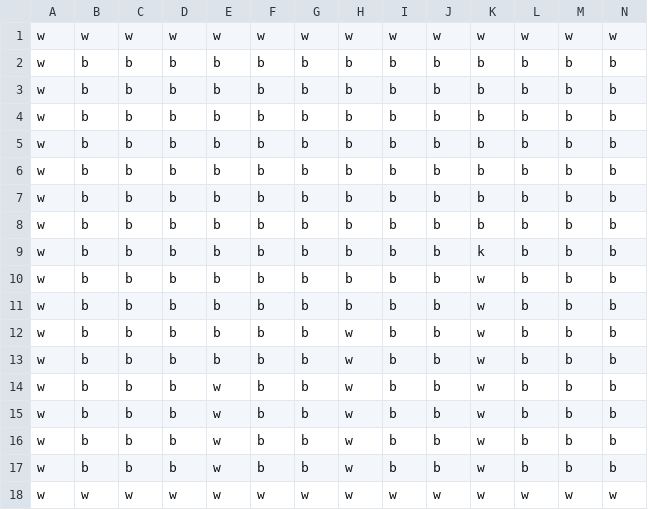
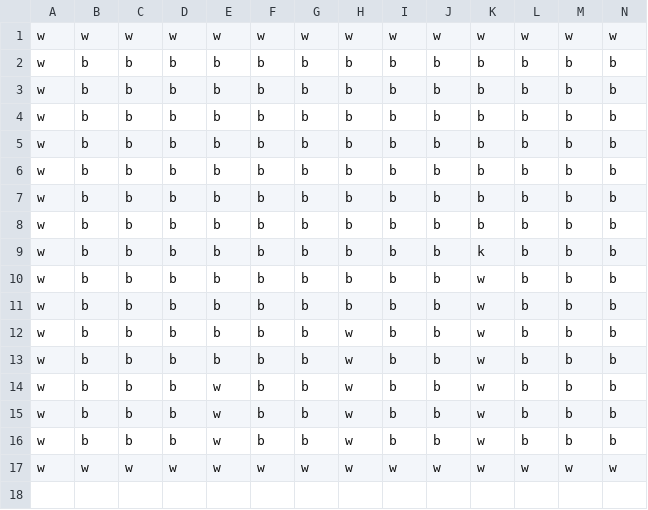
Before and after one commit to Philo-Girgis/2022ICS4U1CPT, a CSV file: PicoPark/Help.csv, drawn as a sheet; only a part is shown; rows hold the shown columns only; the diff names each change by its address in the sheet, - before the commit and + after, or states it on an @@ line.

Commit message:
help menu progress
read array method was added to model, and the help panel can now print based off the array. preparation for collision detection with walls and such has begun

```diff
--- a/PicoPark/Help.csv
+++ b/PicoPark/Help.csv
-row 17: w | b | b | b | w | b | b | w | b | b | w | b | b | b
```
Also changed, not shown: PicoPark/Level1.csv, PicoPark/Level2.csv, 7 other files.
